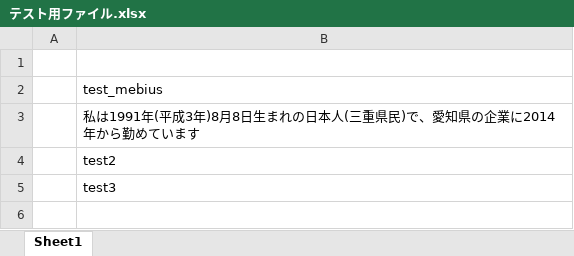
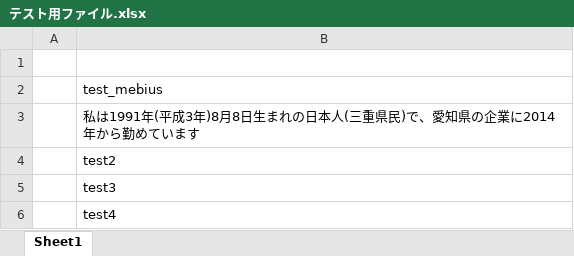
Before and after one commit to mebius0388/sample, an Excel workbook: テスト用ファイル.xlsx, sheet Sheet1, drawn as a sheet; values as stored, in another font and other column widths than the file's, no borders; the diff names each change by its address in the sheet, - before the commit and + after, or states it on an @@ line.

Commit message:
test5

```diff
--- a/テスト用ファイル.xlsx (sheet Sheet1)
+++ b/テスト用ファイル.xlsx (sheet Sheet1)
+row 6:  | test4
```
